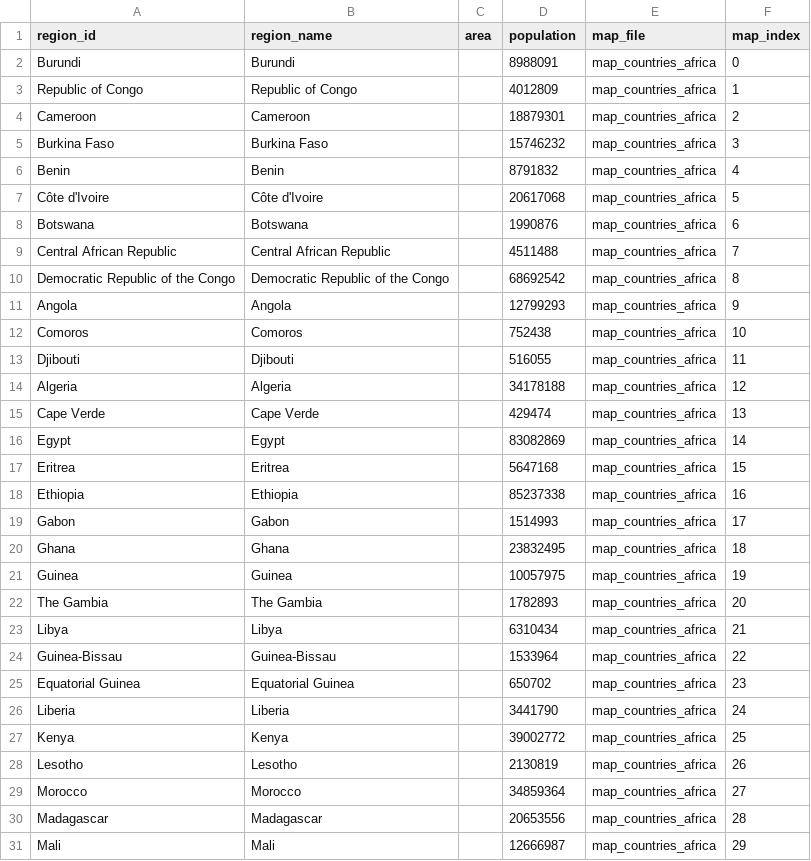
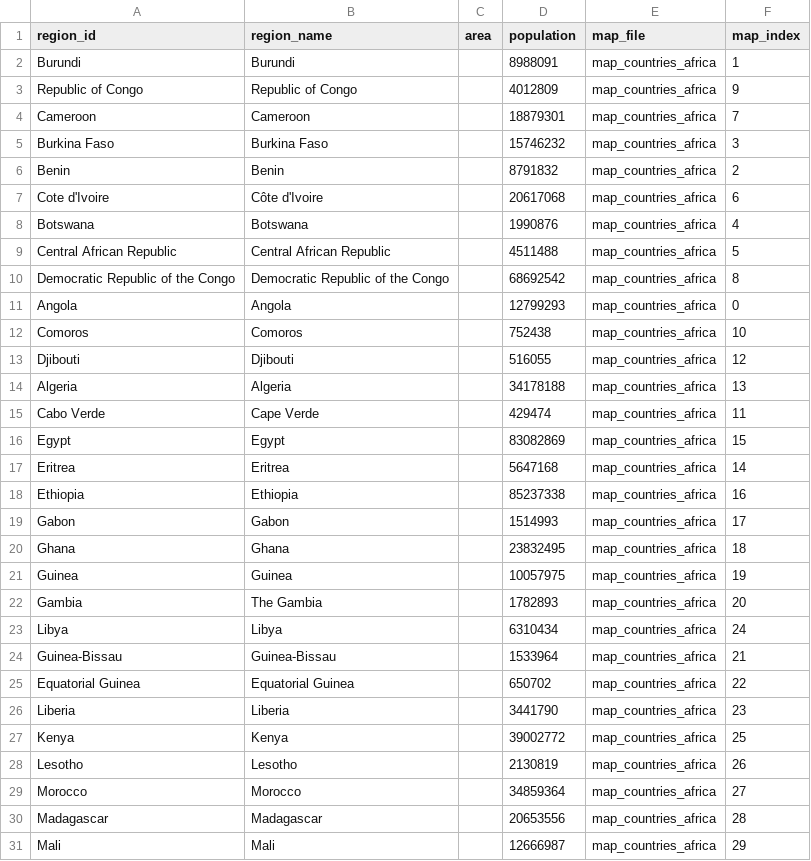
Before and after one commit to webdevan/covid-map, a CSV file: data/regions.csv, drawn as a sheet; only a part is shown; the diff covers the shown part only.

```diff
--- a/data/regions.csv
+++ b/data/regions.csv
@@ -1,18 +1,18 @@
 region_id,region_name,area,population,map_file,map_index
-Burundi,Burundi,,8988091,map_countries_africa,0
-Republic of Congo,Republic of Congo,,4012809,map_countries_africa,1
-Cameroon,Cameroon,,18879301,map_countries_africa,2
+Burundi,Burundi,,8988091,map_countries_africa,1
+Republic of Congo,Republic of Congo,,4012809,map_countries_africa,9
+Cameroon,Cameroon,,18879301,map_countries_africa,7
 Burkina Faso,Burkina Faso,,15746232,map_countries_africa,3
-Benin,Benin,,8791832,map_countries_africa,4
-Côte d'Ivoire,Côte d'Ivoire,,20617068,map_countries_africa,5
-Botswana,Botswana,,1990876,map_countries_africa,6
-Central African Republic,Central African Republic,,4511488,map_countries_africa,7
+Benin,Benin,,8791832,map_countries_africa,2
+Cote d'Ivoire,Côte d'Ivoire,,20617068,map_countries_africa,6
+Botswana,Botswana,,1990876,map_countries_africa,4
+Central African Republic,Central African Republic,,4511488,map_countries_africa,5
 Democratic Republic of the Congo,Democratic Republic of the Congo,,68692542,map_countries_africa,8
-Angola,Angola,,12799293,map_countries_africa,9
+Angola,Angola,,12799293,map_countries_africa,0
 Comoros,Comoros,,752438,map_countries_africa,10
-Djibouti,Djibouti,,516055,map_countries_africa,11
-Algeria,Algeria,,34178188,map_countries_africa,12
-Cape Verde,Cape Verde,,429474,map_countries_africa,13
-Egypt,Egypt,,83082869,map_countries_africa,14
-Eritrea,Eritrea,,5647168,map_countries_africa,15
+Djibouti,Djibouti,,516055,map_countries_africa,12
+Algeria,Algeria,,34178188,map_countries_africa,13
+Cabo Verde,Cape Verde,,429474,map_countries_africa,11
+Egypt,Egypt,,83082869,map_countries_africa,15
+Eritrea,Eritrea,,5647168,map_countries_africa,14
 Ethiopia,Ethiopia,,85237338,map_countries_africa,16
@@ -21,7 +21,7 @@ Ghana,Ghana,,23832495,map_countries_africa,18
 Guinea,Guinea,,10057975,map_countries_africa,19
-The Gambia,The Gambia,,1782893,map_countries_africa,20
-Libya,Libya,,6310434,map_countries_africa,21
-Guinea-Bissau,Guinea-Bissau,,1533964,map_countries_africa,22
-Equatorial Guinea,Equatorial Guinea,,650702,map_countries_africa,23
-Liberia,Liberia,,3441790,map_countries_africa,24
+Gambia,The Gambia,,1782893,map_countries_africa,20
+Libya,Libya,,6310434,map_countries_africa,24
+Guinea-Bissau,Guinea-Bissau,,1533964,map_countries_africa,21
+Equatorial Guinea,Equatorial Guinea,,650702,map_countries_africa,22
+Liberia,Liberia,,3441790,map_countries_africa,23
 Kenya,Kenya,,39002772,map_countries_africa,25
```
Also changed, not shown: 6 edited cells elsewhere in this file, 2 other files.
